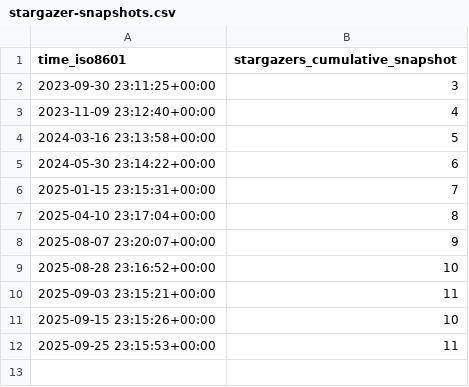
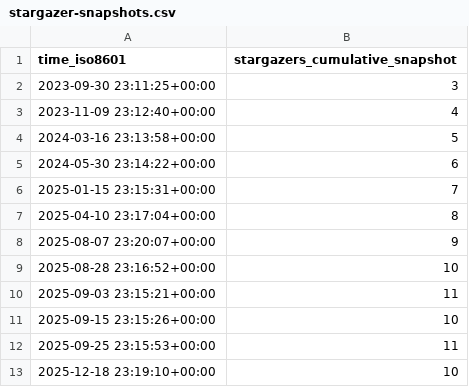
Before and after one commit to pcl1350306170/edukidgame, a CSV file: timmalich/edukiz/ghrs-data/stargazer-snapshots.csv, drawn as a sheet.

```diff
--- a/timmalich/edukiz/ghrs-data/stargazer-snapshots.csv
+++ b/timmalich/edukiz/ghrs-data/stargazer-snapshots.csv
@@ -12 +12,2 @@ time_iso8601,stargazers_cumulative_snapshot
 2025-09-25 23:15:53+00:00,11
+2025-12-18 23:19:10+00:00,10
```
Also changed, not shown: 1 other file.
